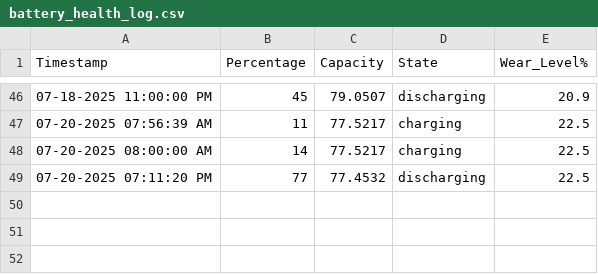
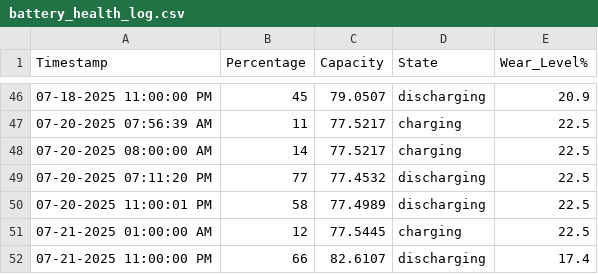
Before and after one commit to Jeff-Nibbs/asahi-scripts, a CSV file: text-files/battery_health_log.csv, drawn as a sheet; only a part is shown, gaps mark what is left out; the diff names each change by its address in the sheet, - before the commit and + after, or states it on an @@ line.

```diff
--- a/text-files/battery_health_log.csv
+++ b/text-files/battery_health_log.csv
+row 50: 07-20-2025 11:00:01 PM | 58 | 77.4989 | discharging | 22.5
+row 51: 07-21-2025 01:00:00 AM | 12 | 77.5445 | charging | 22.5
+row 52: 07-21-2025 11:00:00 PM | 66 | 82.6107 | discharging | 17.4
```
Also changed, not shown: 4 other files.
